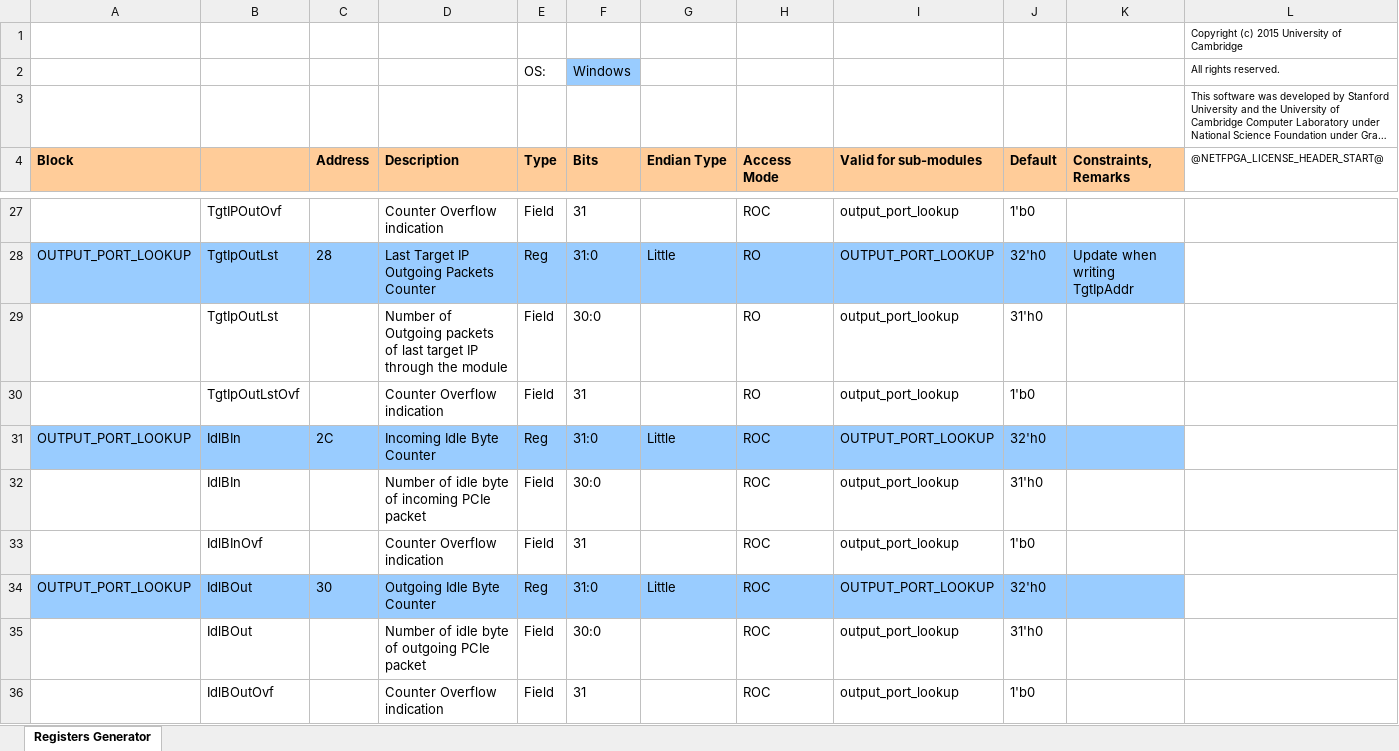
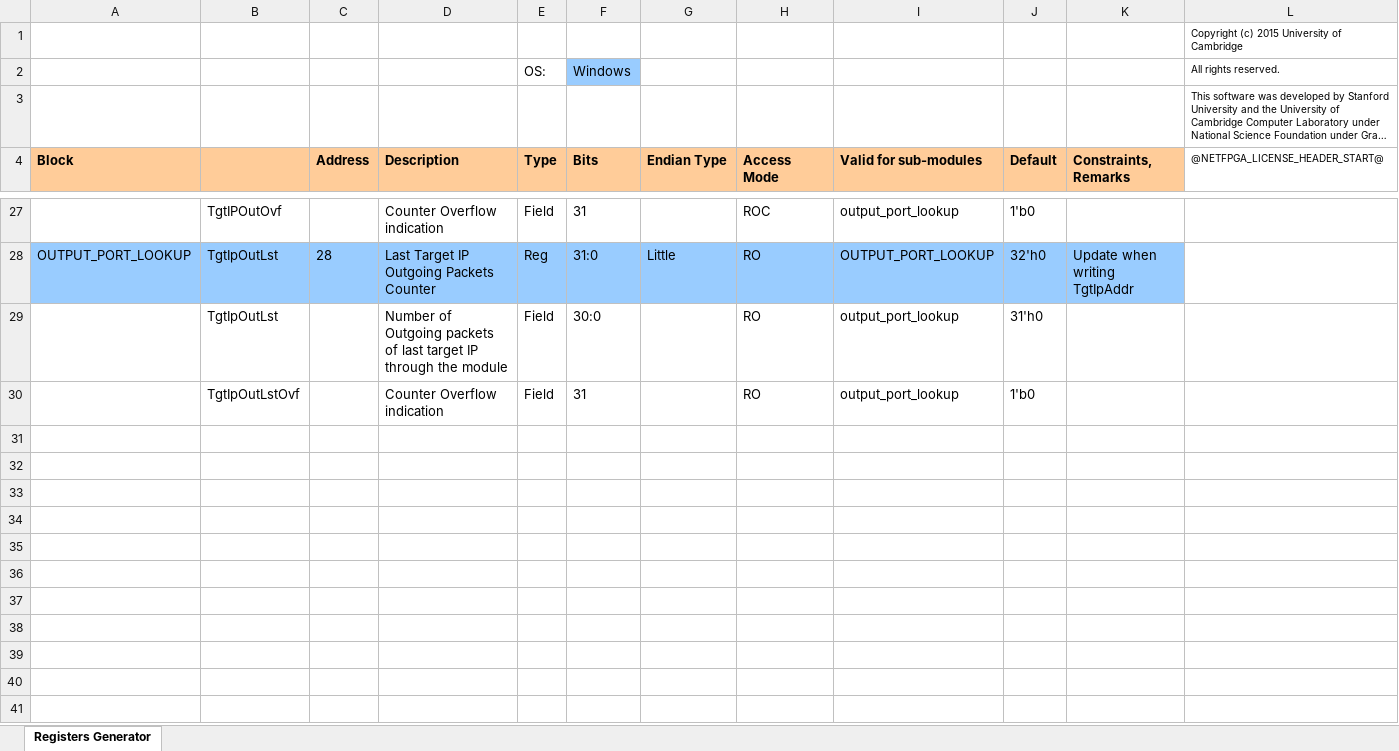
Before and after one commit to PaperL/FPGA-Sketch, an Excel workbook: hw/lib/std/nic_output_port_lookup_v1_0_0/data/module_generation_nic_opl.xlsm, sheet Registers Generator, drawn as a sheet; only a part is shown, gaps mark what is left out; long unchanged cells end in …; values as stored, in another font and other column widths than the file's, no borders; charts and pictures not drawn; the diff names each change by its address in the sheet, - before the commit and + after, or states it on an @@ line.

```diff
--- a/hw/lib/std/nic_output_port_lookup_v1_0_0/data/module_generation_nic_opl.xlsm (sheet Registers Generator)
+++ b/hw/lib/std/nic_output_port_lookup_v1_0_0/data/module_generation_nic_opl.xlsm (sheet Registers Generator)
-row 31: OUTPUT_PORT_LOOKUP | IdlBIn | 2C | Incoming Idle Byte Counter | Reg | 31:0 | Little | ROC | OUTPUT_PORT_LOOKUP | 32'h0
-row 32:  | IdlBIn |  | Number of idle byte of incoming PCIe packet | Field | 30:0 |  | ROC | output_port_lookup | 31'h0
-row 33:  | IdlBInOvf |  | Counter Overflow indication | Field | 31 |  | ROC | output_port_lookup | 1'b0
-row 34: OUTPUT_PORT_LOOKUP | IdlBOut | 30 | Outgoing Idle Byte Counter | Reg | 31:0 | Little | ROC | OUTPUT_PORT_LOOKUP | 32'h0
-row 35:  | IdlBOut |  | Number of idle byte of outgoing PCIe packet | Field | 30:0 |  | ROC | output_port_lookup | 31'h0
-row 36:  | IdlBOutOvf |  | Counter Overflow indication | Field | 31 |  | ROC | output_port_lookup | 1'b0
```
Also changed, not shown: charts or pictures, 6 other files.
